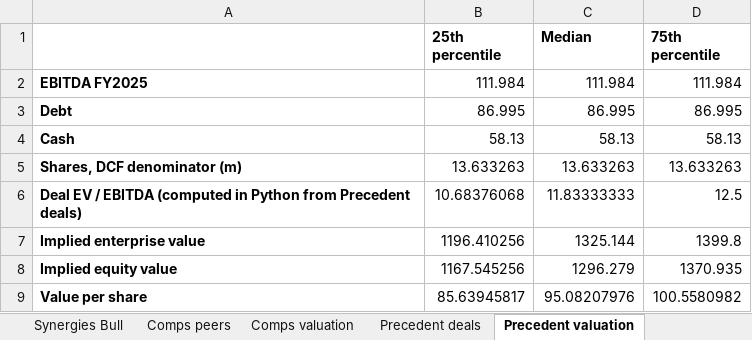
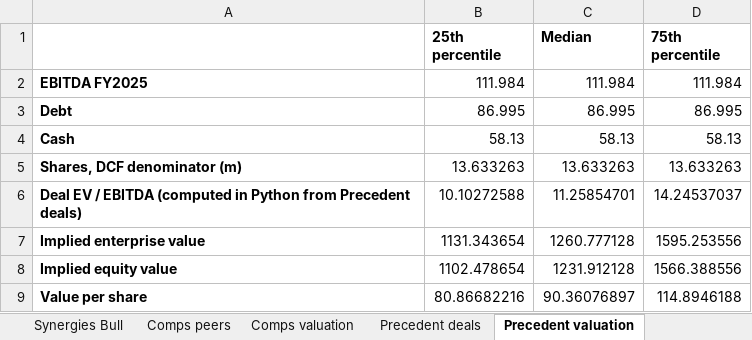
Before and after one commit to vinnik-dmitry07/sunesis-ai, an Excel workbook: models/excel/wd40_valuation.xlsx, sheet Precedent valuation, drawn as a sheet; values as stored, in another font and other column widths than the file's, no borders; the diff names each change by its address in the sheet, - before the commit and + after, or states it on an @@ line.

```diff
--- a/models/excel/wd40_valuation.xlsx (sheet Precedent valuation)
+++ b/models/excel/wd40_valuation.xlsx (sheet Precedent valuation)
-B6 (25th percentile): 10.68376068
+B6 (25th percentile): 10.10272588
-C6 (Median): 11.83333333
+C6 (Median): 11.25854701
-D6 (75th percentile): 12.5
+D6 (75th percentile): 14.24537037
-B7 (25th percentile): 1196.410256
+B7 (25th percentile): 1131.343654
-C7 (Median): 1325.144
+C7 (Median): 1260.777128
-D7 (75th percentile): 1399.8
+D7 (75th percentile): 1595.253556
-B8 (25th percentile): 1167.545256
+B8 (25th percentile): 1102.478654
-C8 (Median): 1296.279
+C8 (Median): 1231.912128
-D8 (75th percentile): 1370.935
+D8 (75th percentile): 1566.388556
-B9 (25th percentile): 85.63945817
+B9 (25th percentile): 80.86682216
-C9 (Median): 95.08207976
+C9 (Median): 90.36076897
-D9 (75th percentile): 100.5580982
+D9 (75th percentile): 114.8946188
```
Also changed, not shown: sheet EVA Bear, sheet DCF Bear, sheet DDM Bear, sheet Scenario inputs, sheet Precedent deals, 15 other files.
